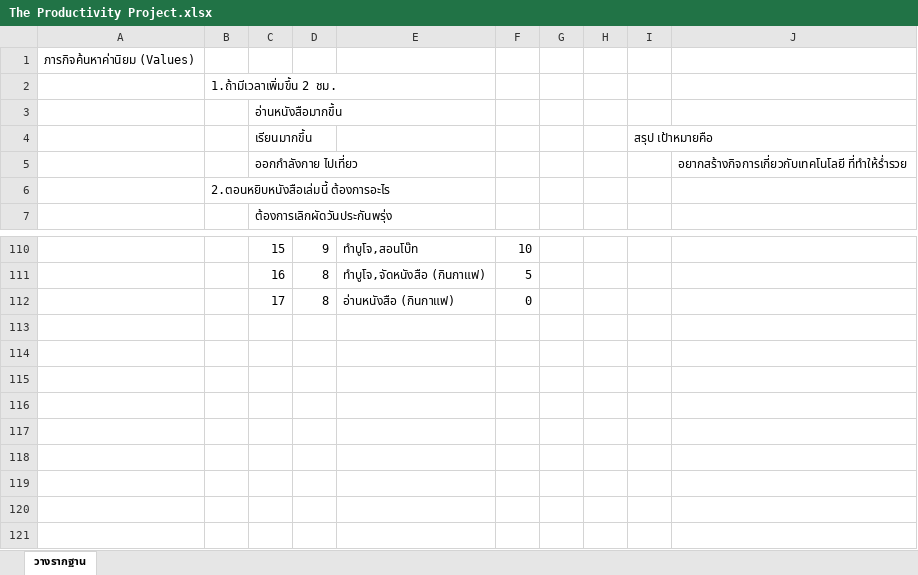
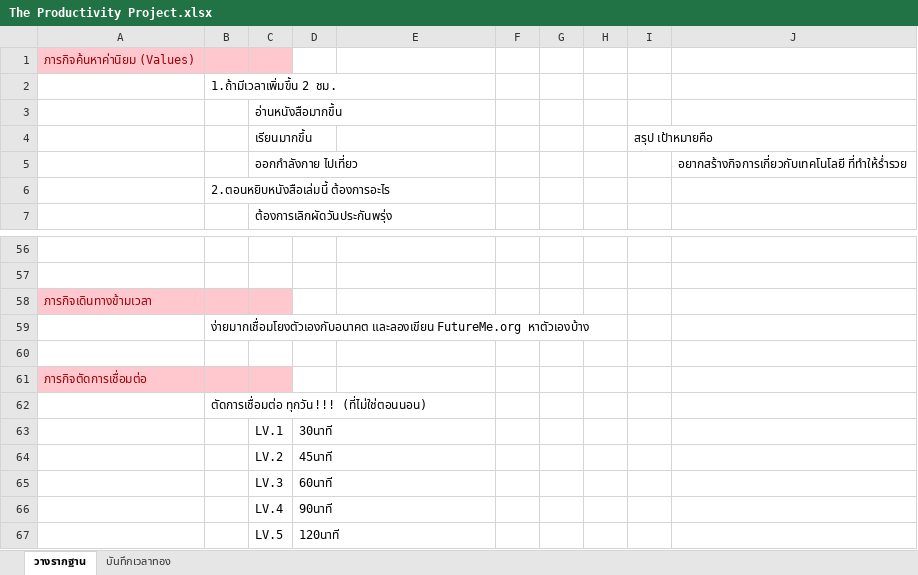
Before and after one commit to voltakeng/books, an Excel workbook: The Productivity Project.xlsx, sheet วางรากฐาน, drawn as a sheet; only a part is shown, gaps mark what is left out; values as stored, in another font and other column widths than the file's, no borders; addresses are those after the commit; the diff covers the shown part only; the diff names each change by its address in the sheet, - before the commit and + after, or states it on an @@ line.

```diff
--- a/The Productivity Project.xlsx (sheet วางรากฐาน)
+++ b/The Productivity Project.xlsx (sheet วางรากฐาน)
+sheet tab: บันทึกเวลาทอง
-A1:C1 fill: none
+A1:C1 fill: #FFC7CE
-A1 text colour: black
+A1 text colour: #9C0006
-row 56:  |  | 15 | 9 | ทำบูโจ,สอนโบ๊ท | 10
+row 56: (empty)
-row 57:  |  | 16 | 8 | ทำบูโจ,จัดหนังสือ (กินกาแฟ) | 5
+row 57: (empty)
+row 58: ภารกิจเดินทางข้ามเวลา
+row 59:  | ง่ายมากเชื่อมโยงตัวเองกับอนาคต และลองเขียน FutureMe.org หาตัวเองบ้าง
-row 60:  |  | 17 | 8 | อ่านหนังสือ (กินกาแฟ) | 0
+row 60: (empty)
+row 61: ภารกิจตัดการเชื่อมต่อ
+row 62:  | ตัดการเชื่อมต่อ ทุกวัน!!! (ที่ไม่ใช่ตอนนอน)
+row 63:  |  | LV.1 | 30นาที
+row 64:  |  | LV.2 | 45นาที
+row 65:  |  | LV.3 | 60นาที
+row 66:  |  | LV.4 | 90นาที
+row 67:  |  | LV.5 | 120นาที
```
Also changed, not shown: 12 added rows and 66 removed rows elsewhere in this sheet.
